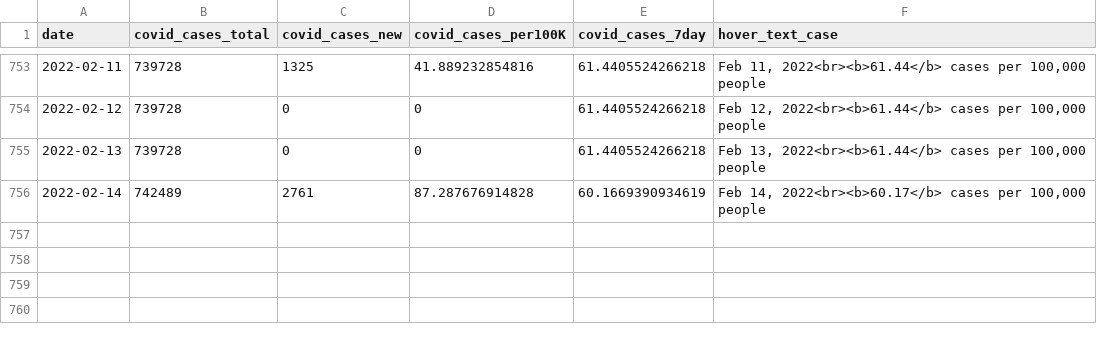
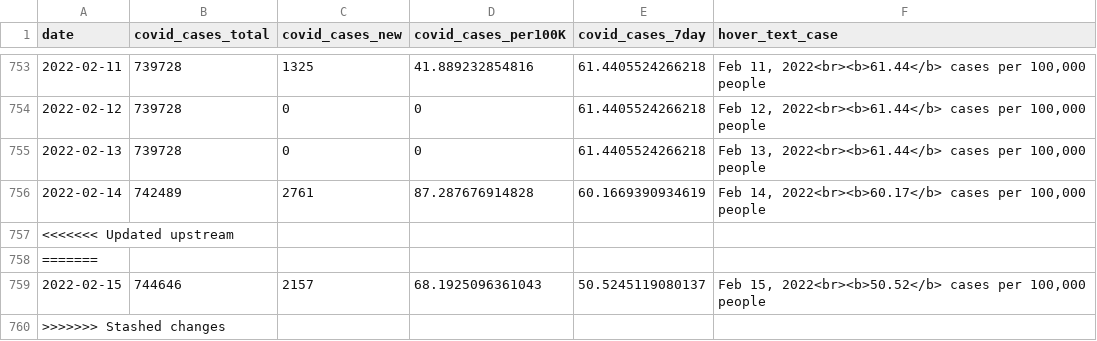
Before and after one commit to Metropolitan-Council/covid-poops, a CSV file: data/case_data.csv, drawn as a sheet; only a part is shown, gaps mark what is left out.

```diff
--- a/data/case_data.csv
+++ b/data/case_data.csv
@@ -756 +756,5 @@
 2022-02-14,742489,2761,87.287676914828,60.1669390934619,"Feb 14, 2022<br><b>60.17</b> cases per 100,000 people"
+<<<<<<< Updated upstream
+=======
+2022-02-15,744646,2157,68.1925096361043,50.5245119080137,"Feb 15, 2022<br><b>50.52</b> cases per 100,000 people"
+>>>>>>> Stashed changes
```
Also changed, not shown: data/clean_load_data.csv, data/omi_ratio_data.csv, 19 other files.
